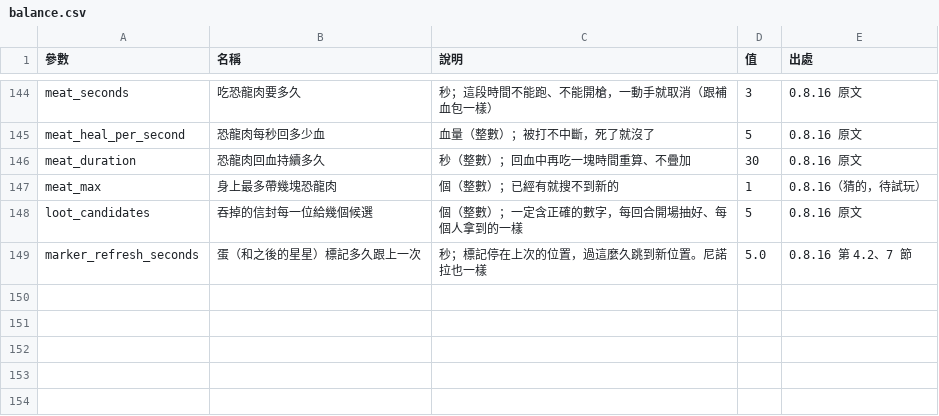
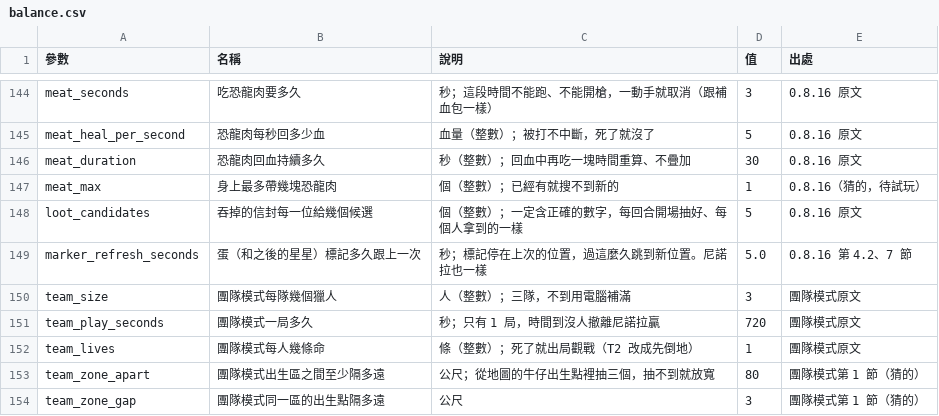
Before and after one commit to billxu0521/tank_war, a CSV file: balance.csv, drawn as a sheet; only a part is shown, gaps mark what is left out; the diff names each change by its address in the sheet, - before the commit and + after, or states it on an @@ line.

```diff
--- a/balance.csv
+++ b/balance.csv
+row 150: team_size | 團隊模式每隊幾個獵人 | 人（整數）；三隊，不到用電腦補滿 | 3 | 團隊模式原文
+row 151: team_play_seconds | 團隊模式一局多久 | 秒；只有 1 局，時間到沒人撤離尼諾拉贏 | 720 | 團隊模式原文
+row 152: team_lives | 團隊模式每人幾條命 | 條（整數）；死了就出局觀戰（T2 改成先倒地） | 1 | 團隊模式原文
+row 153: team_zone_apart | 團隊模式出生區之間至少隔多遠 | 公尺；從地圖的牛仔出生點裡抽三個，抽不到就放寬 | 80 | 團隊模式第 1 節（猜的）
+row 154: team_zone_gap | 團隊模式同一區的出生點隔多遠 | 公尺 | 3 | 團隊模式第 1 節（猜的）
```
Also changed, not shown: 20 other files.
